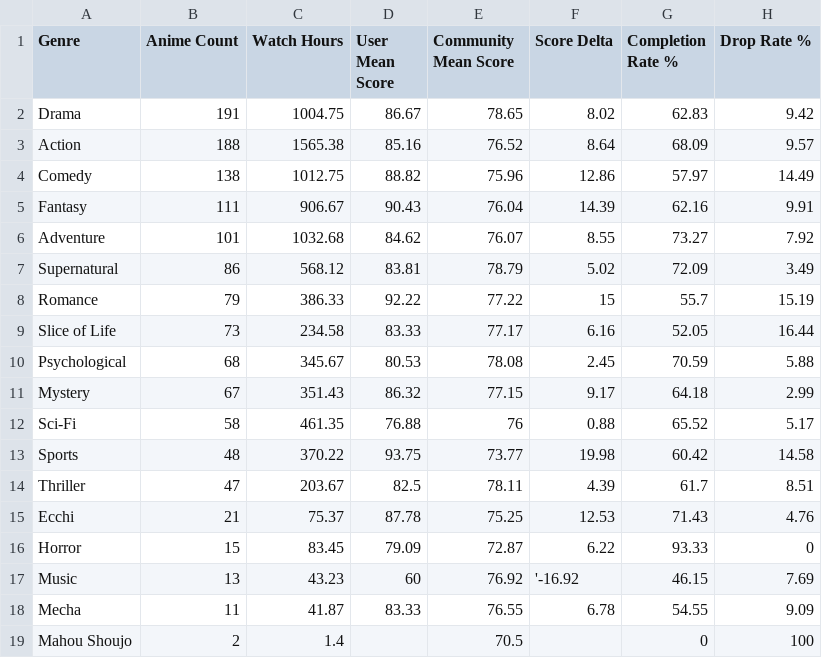
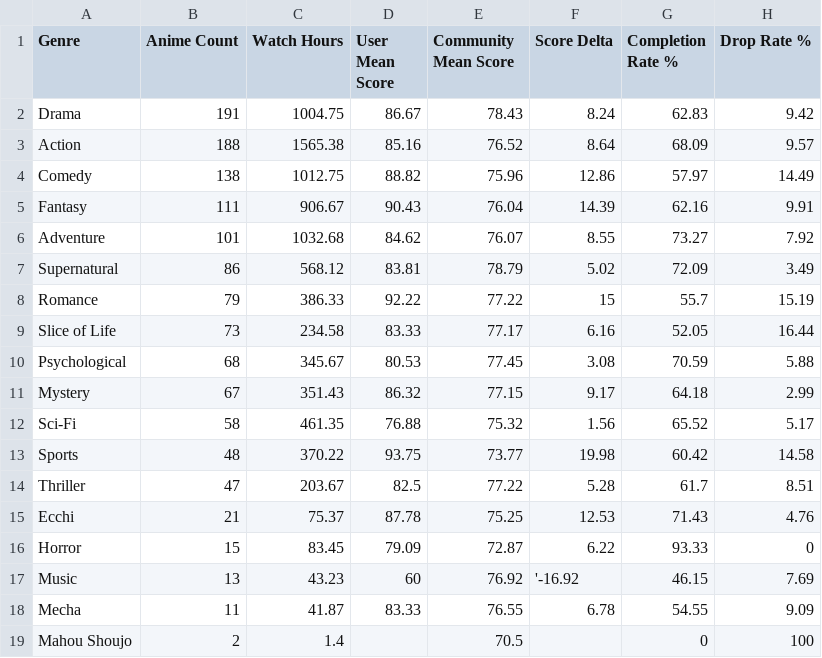
Before and after one commit to zepandasanv2/zepandasan-anilist-export, a CSV file: data/ZePandaSan_genre_breakdown.csv, drawn as a sheet.

```diff
--- a/data/ZePandaSan_genre_breakdown.csv
+++ b/data/ZePandaSan_genre_breakdown.csv
@@ -1,3 +1,3 @@
 Genre,Anime Count,Watch Hours,User Mean Score,Community Mean Score,Score Delta,Completion Rate %,Drop Rate %
-Drama,191,1004.75,86.67,78.65,8.02,62.83,9.42
+Drama,191,1004.75,86.67,78.43,8.24,62.83,9.42
 Action,188,1565.38,85.16,76.52,8.64,68.09,9.57
@@ -9,7 +9,7 @@ Romance,79,386.33,92.22,77.22,15,55.7,15.19
 Slice of Life,73,234.58,83.33,77.17,6.16,52.05,16.44
-Psychological,68,345.67,80.53,78.08,2.45,70.59,5.88
+Psychological,68,345.67,80.53,77.45,3.08,70.59,5.88
 Mystery,67,351.43,86.32,77.15,9.17,64.18,2.99
-Sci-Fi,58,461.35,76.88,76,0.88,65.52,5.17
+Sci-Fi,58,461.35,76.88,75.32,1.56,65.52,5.17
 Sports,48,370.22,93.75,73.77,19.98,60.42,14.58
-Thriller,47,203.67,82.5,78.11,4.39,61.7,8.51
+Thriller,47,203.67,82.5,77.22,5.28,61.7,8.51
 Ecchi,21,75.37,87.78,75.25,12.53,71.43,4.76
```
Also changed, not shown: data/ZePandaSan_anime_list.csv, data/ZePandaSan_studio_breakdown.csv.
